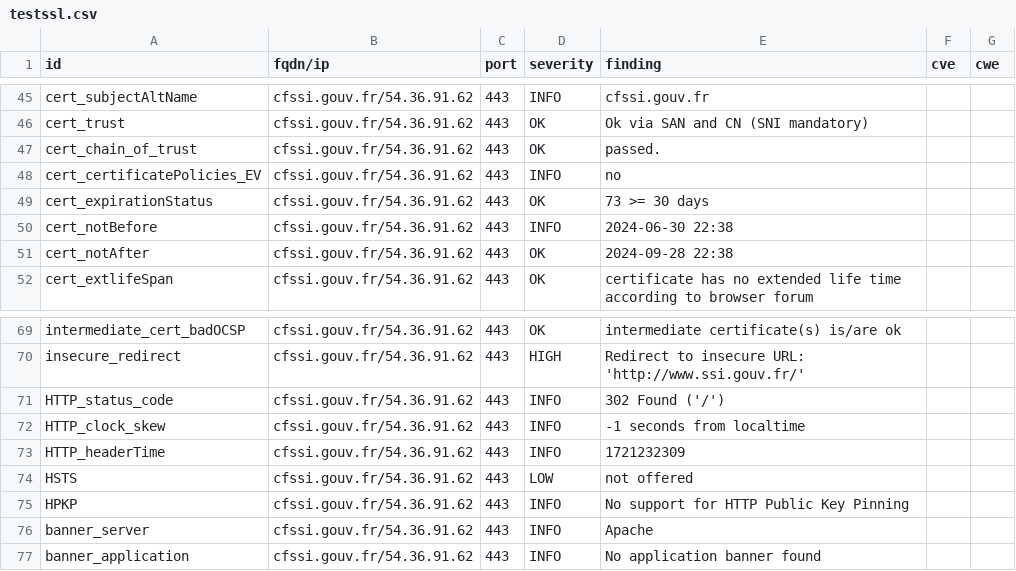
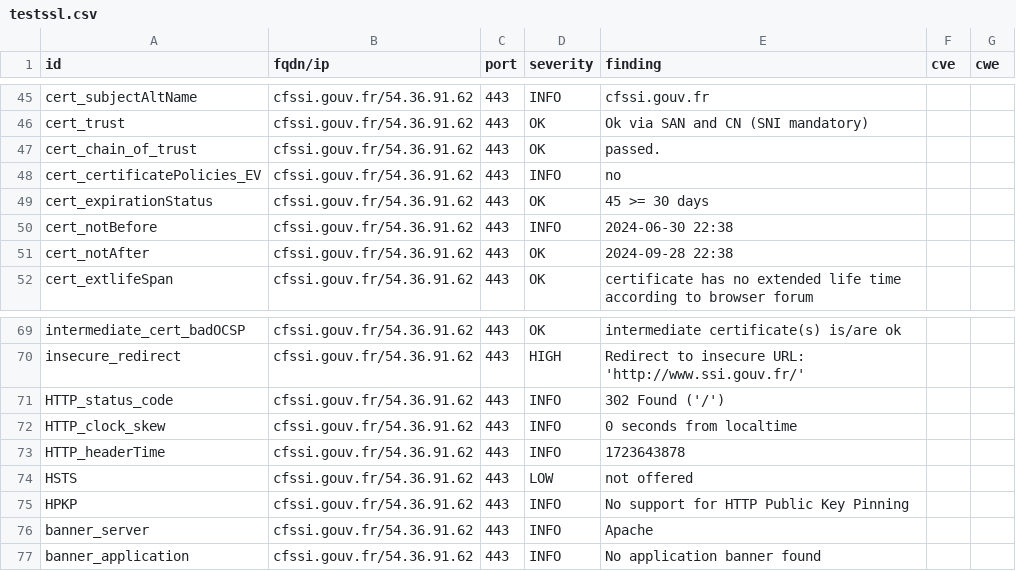
Before and after one commit to GKO-org/dashlordPrd9, a CSV file: results/aHR0cHM6Ly9jZnNzaS5nb3V2LmZy/testssl.csv, drawn as a sheet; only a part is shown, gaps mark what is left out.

```diff
--- a/results/aHR0cHM6Ly9jZnNzaS5nb3V2LmZy/testssl.csv
+++ b/results/aHR0cHM6Ly9jZnNzaS5nb3V2LmZy/testssl.csv
@@ -48,3 +48,3 @@
 "cert_certificatePolicies_EV","cfssi.gouv.fr/54.36.91.62","443","INFO","no","",""
-"cert_expirationStatus","cfssi.gouv.fr/54.36.91.62","443","OK","73 >= 30 days","",""
+"cert_expirationStatus","cfssi.gouv.fr/54.36.91.62","443","OK","45 >= 30 days","",""
 "cert_notBefore","cfssi.gouv.fr/54.36.91.62","443","INFO","2024-06-30 22:38","",""
@@ -71,4 +71,4 @@
 "HTTP_status_code","cfssi.gouv.fr/54.36.91.62","443","INFO","302 Found ('/')","",""
-"HTTP_clock_skew","cfssi.gouv.fr/54.36.91.62","443","INFO","-1 seconds from localtime","",""
-"HTTP_headerTime","cfssi.gouv.fr/54.36.91.62","443","INFO","1721232309","",""
+"HTTP_clock_skew","cfssi.gouv.fr/54.36.91.62","443","INFO","0 seconds from localtime","",""
+"HTTP_headerTime","cfssi.gouv.fr/54.36.91.62","443","INFO","1723643878","",""
 "HSTS","cfssi.gouv.fr/54.36.91.62","443","LOW","not offered","",""
```
Also changed, not shown: 10 other files.
